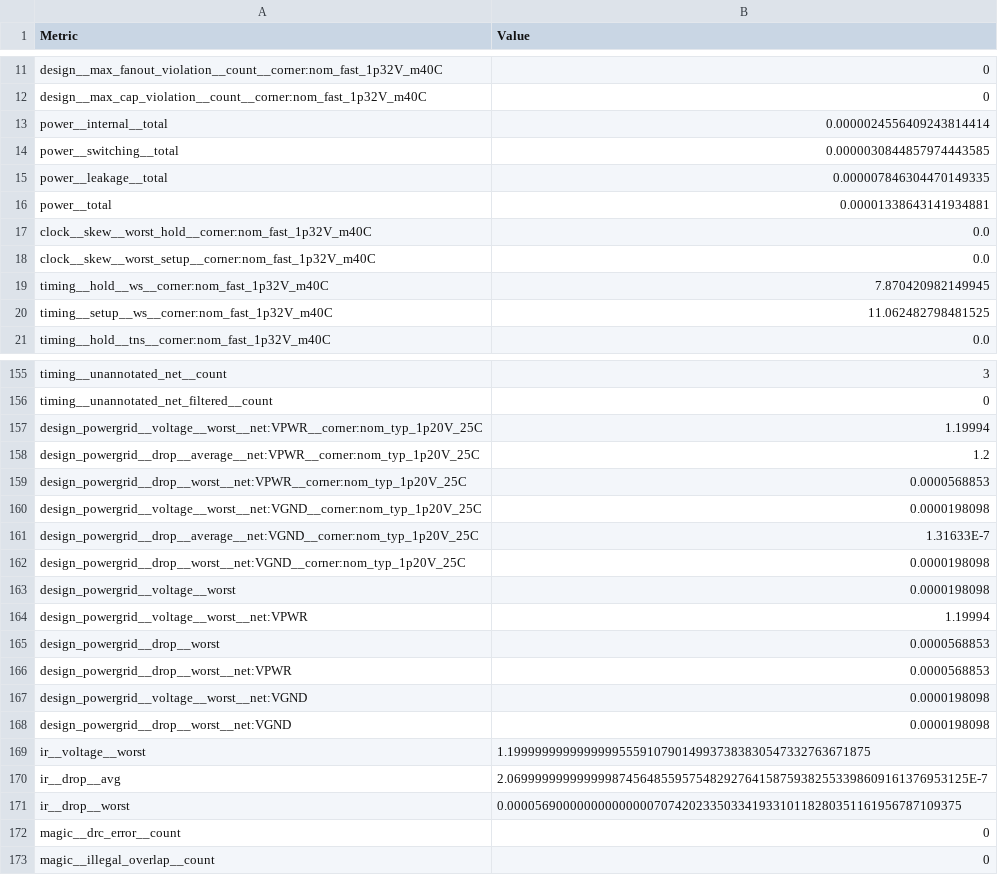
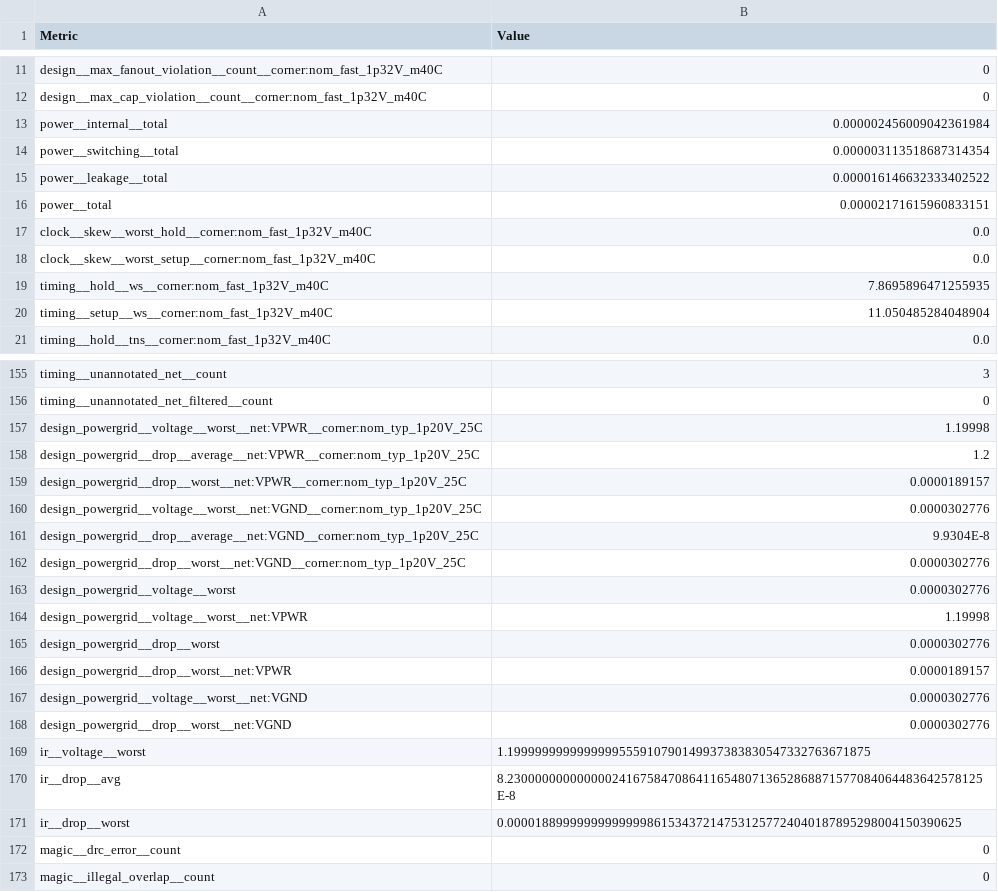
Before and after one commit to TinyTapeout/tinytapeout-ihp-26b, a CSV file: projects/tt_um_voice_calculator_mauro_ciccone/stats/metrics.csv, drawn as a sheet; only a part is shown, gaps mark what is left out; the diff covers the shown part only.

Commit message:
feat: update project tt_um_voice_calculator_mauro_ciccone from mauro-ciccone/ttihp-snn-voice-calculator
Commit: 665fe89752683acb4416a9bc1c8927690352a2e1
Workflow: https://github.com/mauro-ciccone/ttihp-snn-voice-calculator/actions/runs/35586366718

```diff
--- a/projects/tt_um_voice_calculator_mauro_ciccone/stats/metrics.csv
+++ b/projects/tt_um_voice_calculator_mauro_ciccone/stats/metrics.csv
@@ -12,10 +12,10 @@ design__max_fanout_violation__count__corner:nom_fast_1p32V_m40C,0
 design__max_cap_violation__count__corner:nom_fast_1p32V_m40C,0
-power__internal__total,0.0000024556409243814414
-power__switching__total,0.0000030844857974443585
-power__leakage__total,0.000007846304470149335
-power__total,0.00001338643141934881
+power__internal__total,0.000002456009042361984
+power__switching__total,0.000003113518687314354
+power__leakage__total,0.000016146632333402522
+power__total,0.00002171615960833151
 clock__skew__worst_hold__corner:nom_fast_1p32V_m40C,0.0
 clock__skew__worst_setup__corner:nom_fast_1p32V_m40C,0.0
-timing__hold__ws__corner:nom_fast_1p32V_m40C,7.870420982149945
-timing__setup__ws__corner:nom_fast_1p32V_m40C,11.062482798481525
+timing__hold__ws__corner:nom_fast_1p32V_m40C,7.8695896471255935
+timing__setup__ws__corner:nom_fast_1p32V_m40C,11.050485284048904
 timing__hold__tns__corner:nom_fast_1p32V_m40C,0.0
@@ -156,17 +156,17 @@ timing__unannotated_net__count,3
 timing__unannotated_net_filtered__count,0
-design_powergrid__voltage__worst__net:VPWR__corner:nom_typ_1p20V_25C,1.19994
+design_powergrid__voltage__worst__net:VPWR__corner:nom_typ_1p20V_25C,1.19998
 design_powergrid__drop__average__net:VPWR__corner:nom_typ_1p20V_25C,1.2
-design_powergrid__drop__worst__net:VPWR__corner:nom_typ_1p20V_25C,0.0000568853
-design_powergrid__voltage__worst__net:VGND__corner:nom_typ_1p20V_25C,0.0000198098
-design_powergrid__drop__average__net:VGND__corner:nom_typ_1p20V_25C,1.31633E-7
-design_powergrid__drop__worst__net:VGND__corner:nom_typ_1p20V_25C,0.0000198098
-design_powergrid__voltage__worst,0.0000198098
-design_powergrid__voltage__worst__net:VPWR,1.19994
-design_powergrid__drop__worst,0.0000568853
-design_powergrid__drop__worst__net:VPWR,0.0000568853
-design_powergrid__voltage__worst__net:VGND,0.0000198098
-design_powergrid__drop__worst__net:VGND,0.0000198098
+design_powergrid__drop__worst__net:VPWR__corner:nom_typ_1p20V_25C,0.0000189157
+design_powergrid__voltage__worst__net:VGND__corner:nom_typ_1p20V_25C,0.0000302776
+design_powergrid__drop__average__net:VGND__corner:nom_typ_1p20V_25C,9.9304E-8
+design_powergrid__drop__worst__net:VGND__corner:nom_typ_1p20V_25C,0.0000302776
+design_powergrid__voltage__worst,0.0000302776
+design_powergrid__voltage__worst__net:VPWR,1.19998
+design_powergrid__drop__worst,0.0000302776
+design_powergrid__drop__worst__net:VPWR,0.0000189157
+design_powergrid__voltage__worst__net:VGND,0.0000302776
+design_powergrid__drop__worst__net:VGND,0.0000302776
 ir__voltage__worst,1.1999999999999999555910790149937383830547332763671875
-ir__drop__avg,2.069999999999999874564855957548292764158759382553398609161376953125E-7
-ir__drop__worst,0.00005690000000000000070742023350334193310118280351161956787109375
+ir__drop__avg,8.23000000000000024167584708641165480713652868871577084064483642578125E-8
+ir__drop__worst,0.00001889999999999999861534372147531257724040187895298004150390625
 magic__drc_error__count,0
```
Also changed, not shown: 28 edited cells elsewhere in this file, 5 other files.
